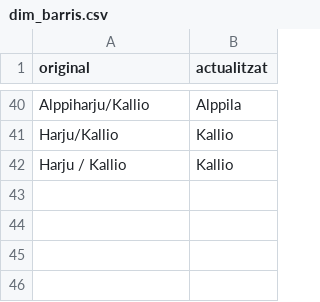
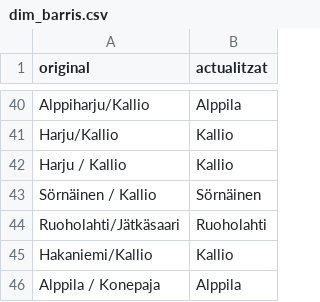
Before and after one commit to eivicent/hki_apartments_analyzer, a CSV file: dim_barris.csv, drawn as a sheet; only a part is shown, gaps mark what is left out.

Commit message:
More data and some dim fixes

```diff
--- a/dim_barris.csv
+++ b/dim_barris.csv
@@ -42 +42,5 @@ original,actualitzat
 "Harju / Kallio","Kallio"
+"Sörnäinen / Kallio","Sörnäinen"
+"Ruoholahti/Jätkäsaari", "Ruoholahti"
+"Hakaniemi/Kallio","Kallio"
+"Alppila / Konepaja","Alppila"
```
Also changed, not shown: 3 other files.
